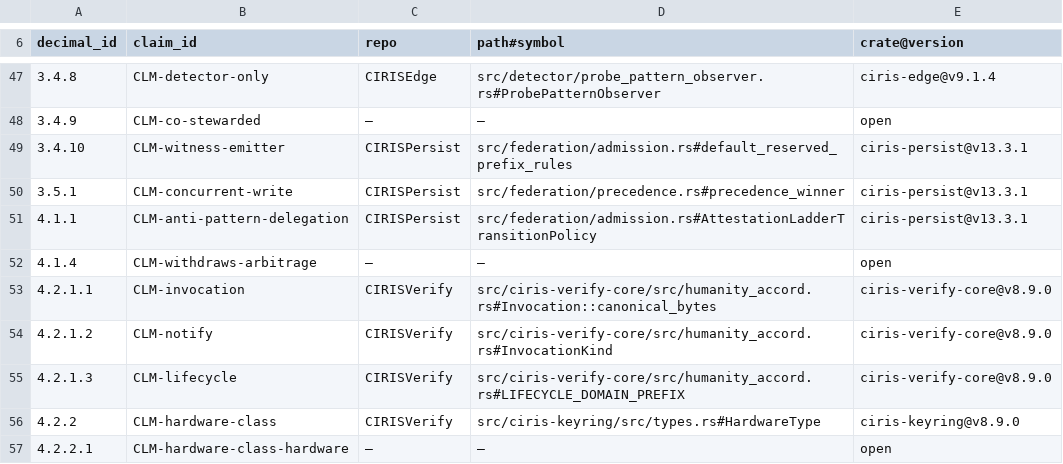
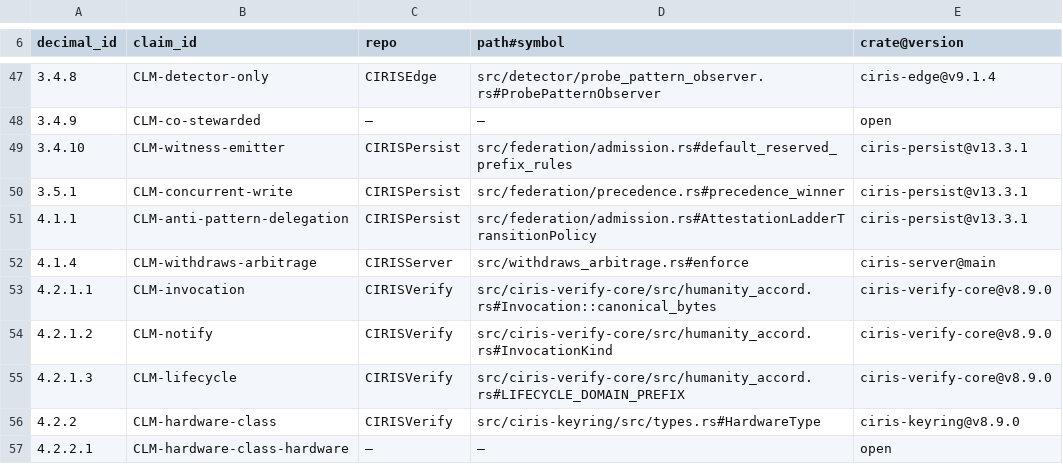
Before and after one commit to CIRISAI/CIRISServer, a TSV file: evidence/cc_impl.tsv, drawn as a sheet; only a part is shown, gaps mark what is left out.

Commit message:
CC 4.1.4 withdraws-arbitrage consumer-policy ratio gate

```diff
--- a/evidence/cc_impl.tsv
+++ b/evidence/cc_impl.tsv
@@ -51,3 +51,3 @@ decimal_id	claim_id	repo	path#symbol	crate@version
 4.1.1	CLM-anti-pattern-delegation	CIRISPersist	src/federation/admission.rs#AttestationLadderTransitionPolicy	ciris-persist@v13.3.1
-4.1.4	CLM-withdraws-arbitrage	—	—	open
+4.1.4	CLM-withdraws-arbitrage	CIRISServer	src/withdraws_arbitrage.rs#enforce	ciris-server@main
 4.2.1.1	CLM-invocation	CIRISVerify	src/ciris-verify-core/src/humanity_accord.rs#Invocation::canonical_bytes	ciris-verify-core@v8.9.0
```
Also changed, not shown: 5 other files.
